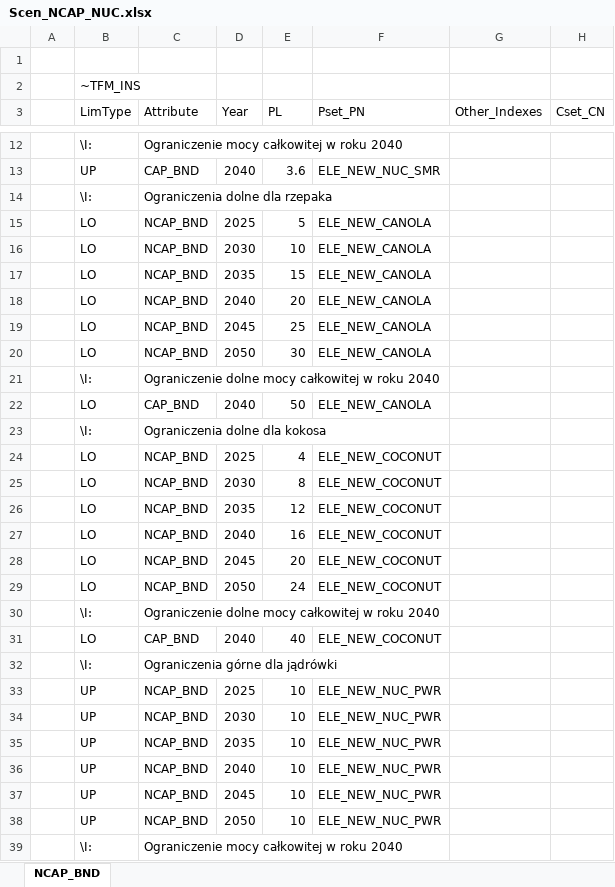
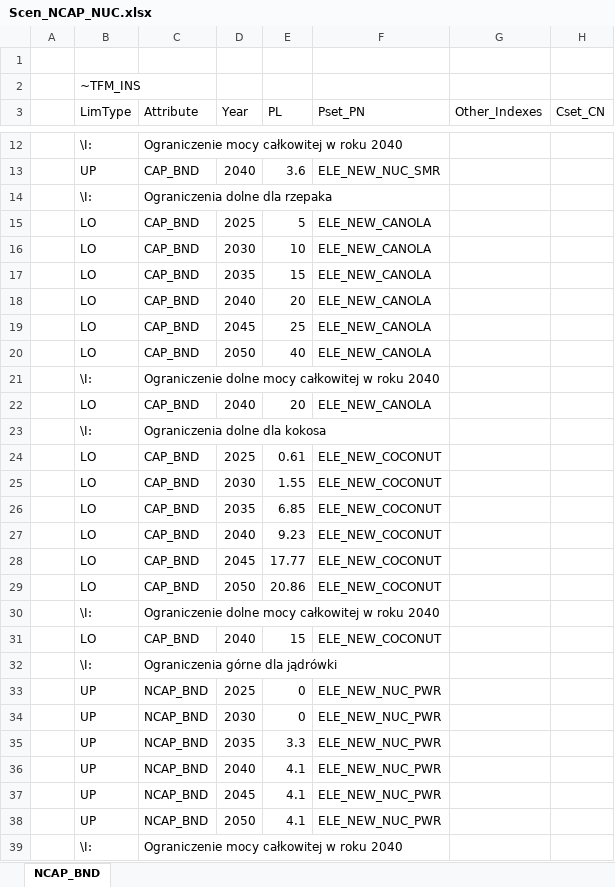
Before and after one commit to Filaz404/kokosiarze, an Excel workbook: SuppXLS/Scen_NCAP_NUC.xlsx, sheet NCAP_BND, drawn as a sheet; only a part is shown, gaps mark what is left out; values as stored, in another font and other column widths than the file's, no cell formats; the diff covers the shown part only; the diff names each change by its address in the sheet, - before the commit and + after, or states it on an @@ line.

```diff
--- a/SuppXLS/Scen_NCAP_NUC.xlsx (sheet NCAP_BND)
+++ b/SuppXLS/Scen_NCAP_NUC.xlsx (sheet NCAP_BND)
-C15:C20 (Attribute): NCAP_BND
+C15:C20 (Attribute): CAP_BND
-E20 (PL): 30
+E20 (PL): 40
-E22 (PL): 50
+E22 (PL): 20
-C24:C29 (Attribute): NCAP_BND
+C24:C29 (Attribute): CAP_BND
-E24 (PL): 4
+E24 (PL): 0.61
-E25 (PL): 8
+E25 (PL): 1.55
-E26 (PL): 12
+E26 (PL): 6.85
-E27 (PL): 16
+E27 (PL): 9.23
-E28 (PL): 20
+E28 (PL): 17.77
-E29 (PL): 24
+E29 (PL): 20.86
-E31 (PL): 40
+E31 (PL): 15
-E33:E34 (PL): 10
+E33:E34 (PL): 0
-E35 (PL): 10
+E35 (PL): 3.3
-E36:E38 (PL): 10
+E36:E38 (PL): 4.1
```
Also changed, not shown: 2 added rows, 1 removed row and 82 edited cells elsewhere in this sheet, cell formats, SubRES_TMPL/SubRES_NEW_PP.xlsx.
